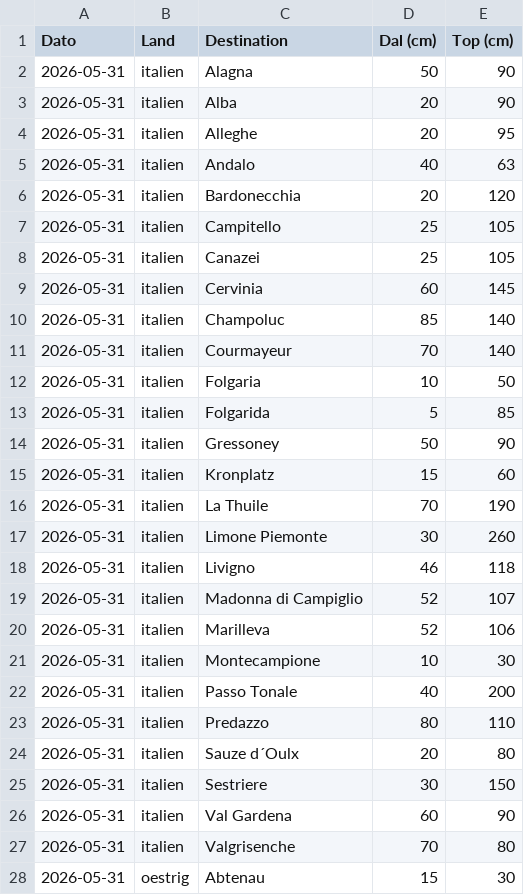
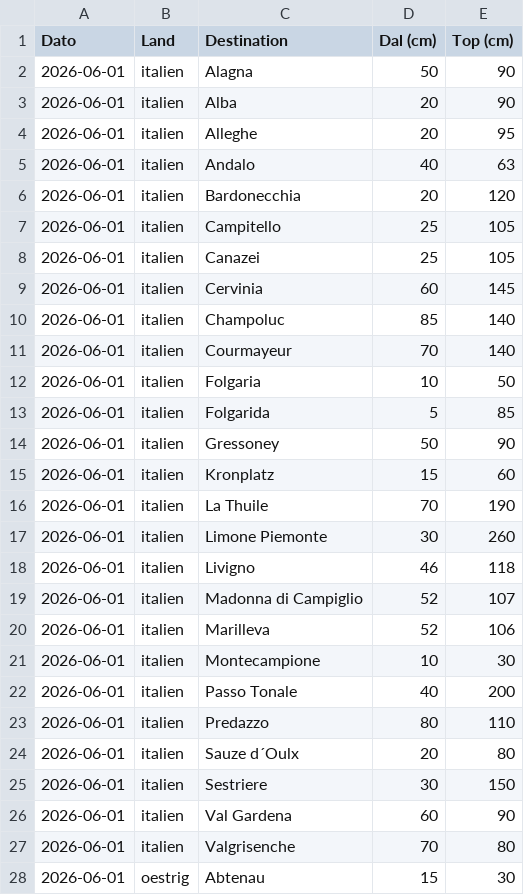
Before and after one commit to TV-2-Vejr/Skivejr, a CSV file: snedybder.csv, drawn as a sheet; only a part is shown; the diff covers the shown part only.

```diff
--- a/snedybder.csv
+++ b/snedybder.csv
@@ -1,28 +1,28 @@
 Dato,Land,Destination,Dal (cm),Top (cm)
-2026-05-31,italien,Alagna,50,90
-2026-05-31,italien,Alba,20,90
-2026-05-31,italien,Alleghe,20,95
-2026-05-31,italien,Andalo,40,63
-2026-05-31,italien,Bardonecchia,20,120
-2026-05-31,italien,Campitello,25,105
-2026-05-31,italien,Canazei,25,105
-2026-05-31,italien,Cervinia,60,145
-2026-05-31,italien,Champoluc,85,140
-2026-05-31,italien,Courmayeur,70,140
-2026-05-31,italien,Folgaria,10,50
-2026-05-31,italien,Folgarida,5,85
-2026-05-31,italien,Gressoney,50,90
-2026-05-31,italien,Kronplatz,15,60
-2026-05-31,italien,La Thuile,70,190
-2026-05-31,italien,Limone Piemonte,30,260
-2026-05-31,italien,Livigno,46,118
-2026-05-31,italien,Madonna di Campiglio,52,107
-2026-05-31,italien,Marilleva,52,106
-2026-05-31,italien,Montecampione,10,30
-2026-05-31,italien,Passo Tonale,40,200
-2026-05-31,italien,Predazzo,80,110
-2026-05-31,italien,Sauze d´Oulx,20,80
-2026-05-31,italien,Sestriere,30,150
-2026-05-31,italien,Val Gardena,60,90
-2026-05-31,italien,Valgrisenche,70,80
-2026-05-31,oestrig,Abtenau,15,30
+2026-06-01,italien,Alagna,50,90
+2026-06-01,italien,Alba,20,90
+2026-06-01,italien,Alleghe,20,95
+2026-06-01,italien,Andalo,40,63
+2026-06-01,italien,Bardonecchia,20,120
+2026-06-01,italien,Campitello,25,105
+2026-06-01,italien,Canazei,25,105
+2026-06-01,italien,Cervinia,60,145
+2026-06-01,italien,Champoluc,85,140
+2026-06-01,italien,Courmayeur,70,140
+2026-06-01,italien,Folgaria,10,50
+2026-06-01,italien,Folgarida,5,85
+2026-06-01,italien,Gressoney,50,90
+2026-06-01,italien,Kronplatz,15,60
+2026-06-01,italien,La Thuile,70,190
+2026-06-01,italien,Limone Piemonte,30,260
+2026-06-01,italien,Livigno,46,118
+2026-06-01,italien,Madonna di Campiglio,52,107
+2026-06-01,italien,Marilleva,52,106
+2026-06-01,italien,Montecampione,10,30
+2026-06-01,italien,Passo Tonale,40,200
+2026-06-01,italien,Predazzo,80,110
+2026-06-01,italien,Sauze d´Oulx,20,80
+2026-06-01,italien,Sestriere,30,150
+2026-06-01,italien,Val Gardena,60,90
+2026-06-01,italien,Valgrisenche,70,80
+2026-06-01,oestrig,Abtenau,15,30
```
Also changed, not shown: 140 edited cells elsewhere in this file, snedybder_udvalgte.csv.
